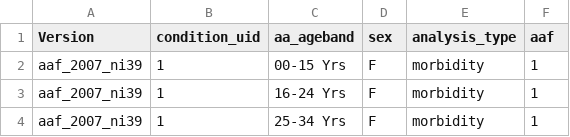
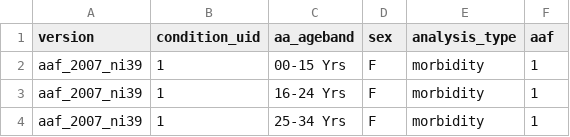
Before and after one commit to ianbatesncc/aafractions.ncc, a CSV file: data-raw/aa_fractions.csv, drawn as a sheet; only a part is shown.

```diff
--- a/data-raw/aa_fractions.csv
+++ b/data-raw/aa_fractions.csv
@@ -1,2 +1,2 @@
-Version,condition_uid,aa_ageband,sex,analysis_type,aaf
+version,condition_uid,aa_ageband,sex,analysis_type,aaf
 aaf_2007_ni39,1,00-15 Yrs,F,morbidity,1
```
Also changed, not shown: data-raw/aa_versions.csv, data-raw/sa_conditions.csv, 16 other files.
